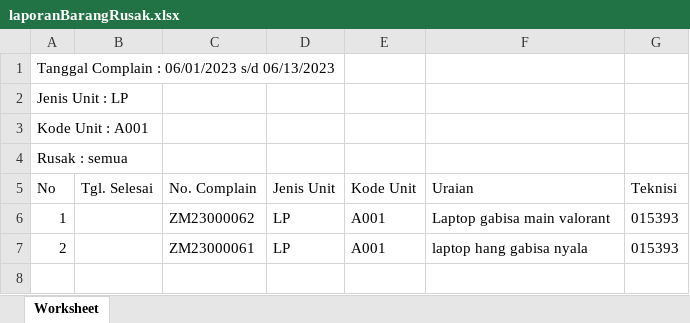
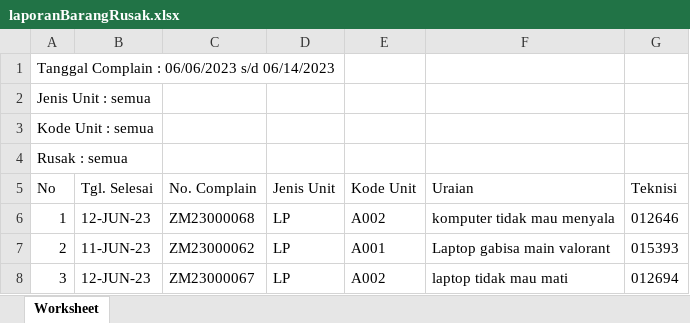
Before and after one commit to EdwardPatrick34/UBS, an Excel workbook: upload/laporanBarangRusak.xlsx, sheet Worksheet, drawn as a sheet; values as stored, in another font and other column widths than the file's, no borders; the diff names each change by its address in the sheet, - before the commit and + after, or states it on an @@ line.

```diff
--- a/upload/laporanBarangRusak.xlsx (sheet Worksheet)
+++ b/upload/laporanBarangRusak.xlsx (sheet Worksheet)
-A1 (No): Tanggal Complain : 06/01/2023 s/d 06/13/2023
+A1 (No): Tanggal Complain : 06/06/2023 s/d 06/14/2023
-A2 (No): Jenis Unit : LP
+A2 (No): Jenis Unit : semua
-A3 (No): Kode Unit : A001
+A3 (No): Kode Unit : semua
-B6 (Tgl. Selesai): (empty)
+B6 (Tgl. Selesai): 12-JUN-23
-C6 (No. Complain): ZM23000062
+C6 (No. Complain): ZM23000068
-E6 (Kode Unit): A001
+E6 (Kode Unit): A002
-F6 (Uraian): Laptop gabisa main valorant
+F6 (Uraian): komputer tidak mau menyala
-G6 (Teknisi): 015393
+G6 (Teknisi): 012646
-B7 (Tgl. Selesai): (empty)
+B7 (Tgl. Selesai): 11-JUN-23
-C7 (No. Complain): ZM23000061
+C7 (No. Complain): ZM23000062
-F7 (Uraian): laptop hang gabisa nyala
+F7 (Uraian): Laptop gabisa main valorant
+row 8: 3 | 12-JUN-23 | ZM23000067 | LP | A002 | laptop tidak mau mati | 012694
```
Also changed, not shown: upload/laporanUraianComplainDivisi.xlsx, 10 other files.
